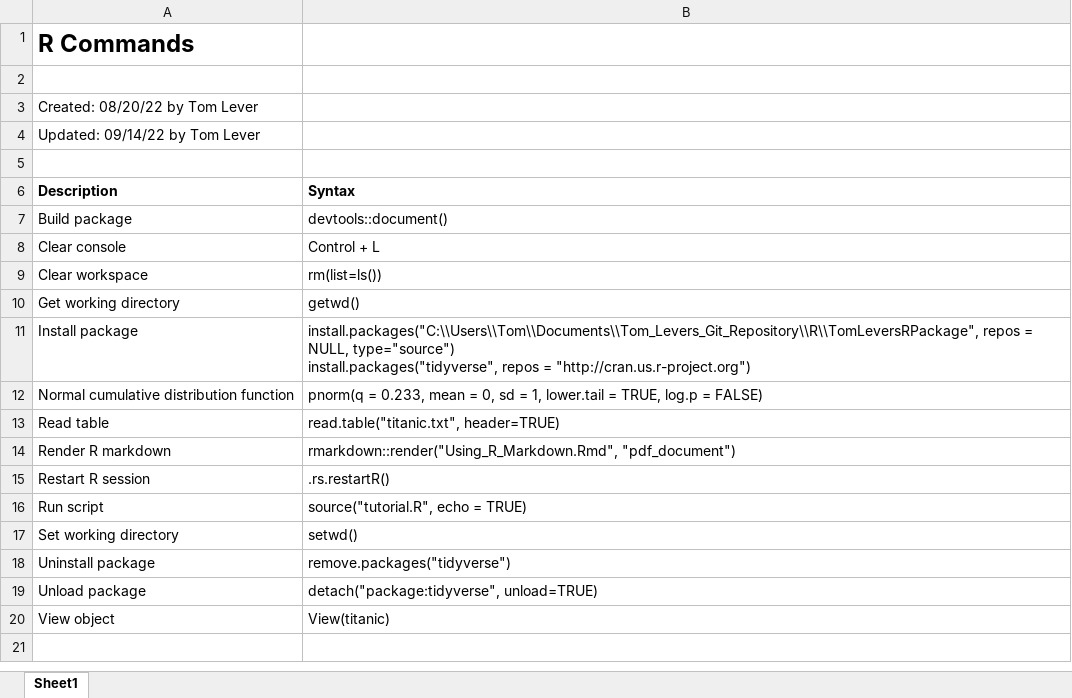
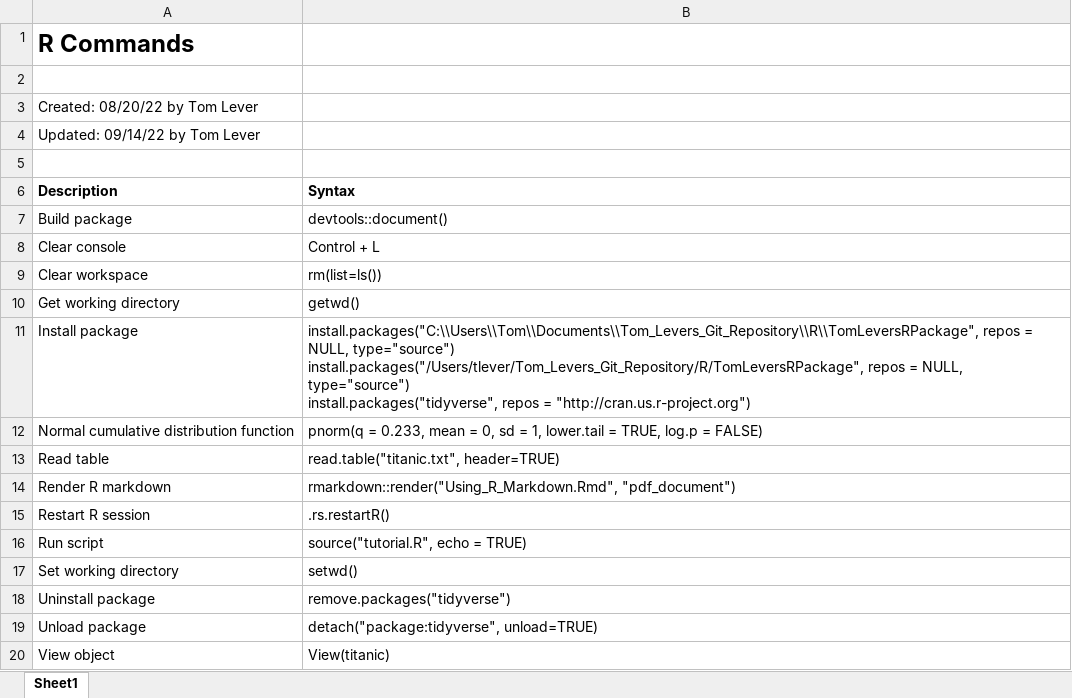
Before and after one commit to tslever/Tom_Levers_Public_Git_Repository, an Excel workbook: R/R_Commands.xlsx, sheet Sheet1, drawn as a sheet; values as stored, in another font and other column widths than the file's, no borders; ↵ is a line break in a cell; the diff names each change by its address in the sheet, - before the commit and + after, or states it on an @@ line.

Commit message:
Added command for installing TomLeversRPackage on Mac. Exported calculate residual mean square. Allowed declaring reference class in convert_to_categorical_vector. Created summarize_all_MLR_models.
Going to parallel Introduction to Linear Regression Analysis, 10.2: Computational Techniques for Variable Selection, 10.2.1: All Possible Regressions, Example 10.1: The Hald Cement Data for Studying The Age And Sex of Abalones.

```diff
--- a/R/R_Commands.xlsx (sheet Sheet1)
+++ b/R/R_Commands.xlsx (sheet Sheet1)
-B11 (Syntax): …NULL, type="source") ↵ install.packages("tidyverse", repos…
+B11 (Syntax): …NULL, type="source") ↵ install.packages("/Users/tlever/Tom_Levers_Git_Repository/R/TomLeversRPackage", repos = NULL, type="source") ↵ install.packages("tidyverse", repos…
```
Also changed, not shown: 8 other files.
